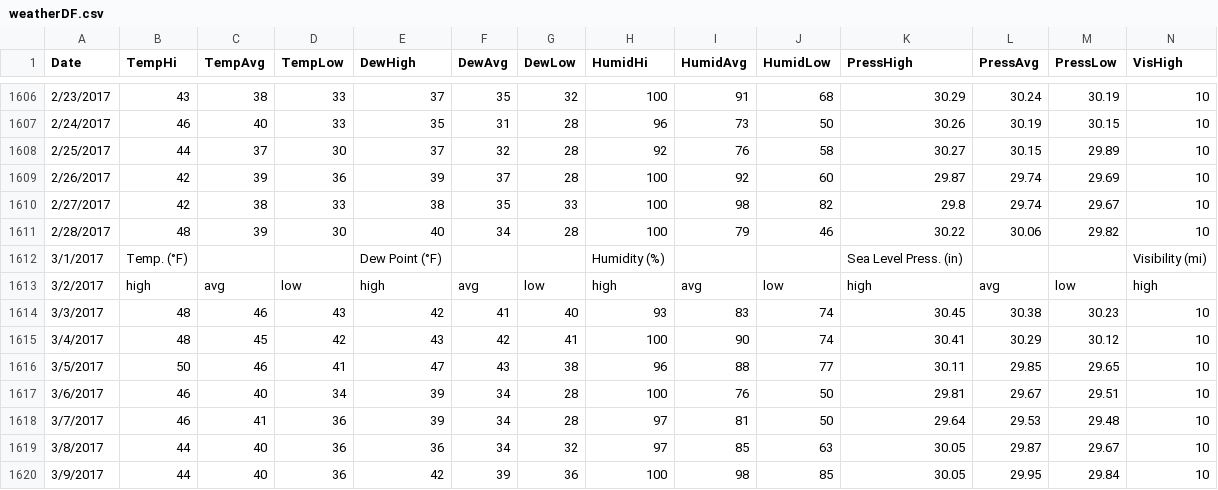
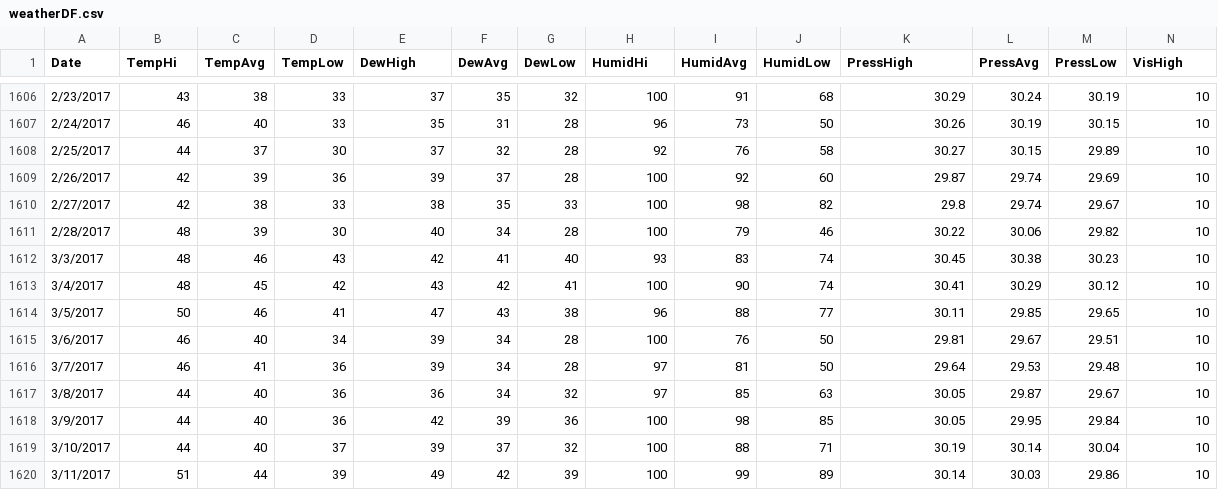
Before and after one commit to cspitmit03/data602-finalproject, a CSV file: weatherDF.csv, drawn as a sheet; only a part is shown, gaps mark what is left out; the shorter side is filled out with more unchanged rows; rows hold the shown columns only; the diff names each change by its address in the sheet, - before the commit and + after, or states it on an @@ line.

Commit message:
Update weatherDF

```diff
--- a/weatherDF.csv
+++ b/weatherDF.csv
-row 1612: 3/1/2017 | Temp. (°F) |  |  | Dew Point (°F) |  |  | Humidity (%) |  |  | Sea Level Press. (in) |  |  | Visibility (mi)
-row 1613: 3/2/2017 | high | avg | low | high | avg | low | high | avg | low | high | avg | low | high
```
Also changed, not shown: 1 other file.
